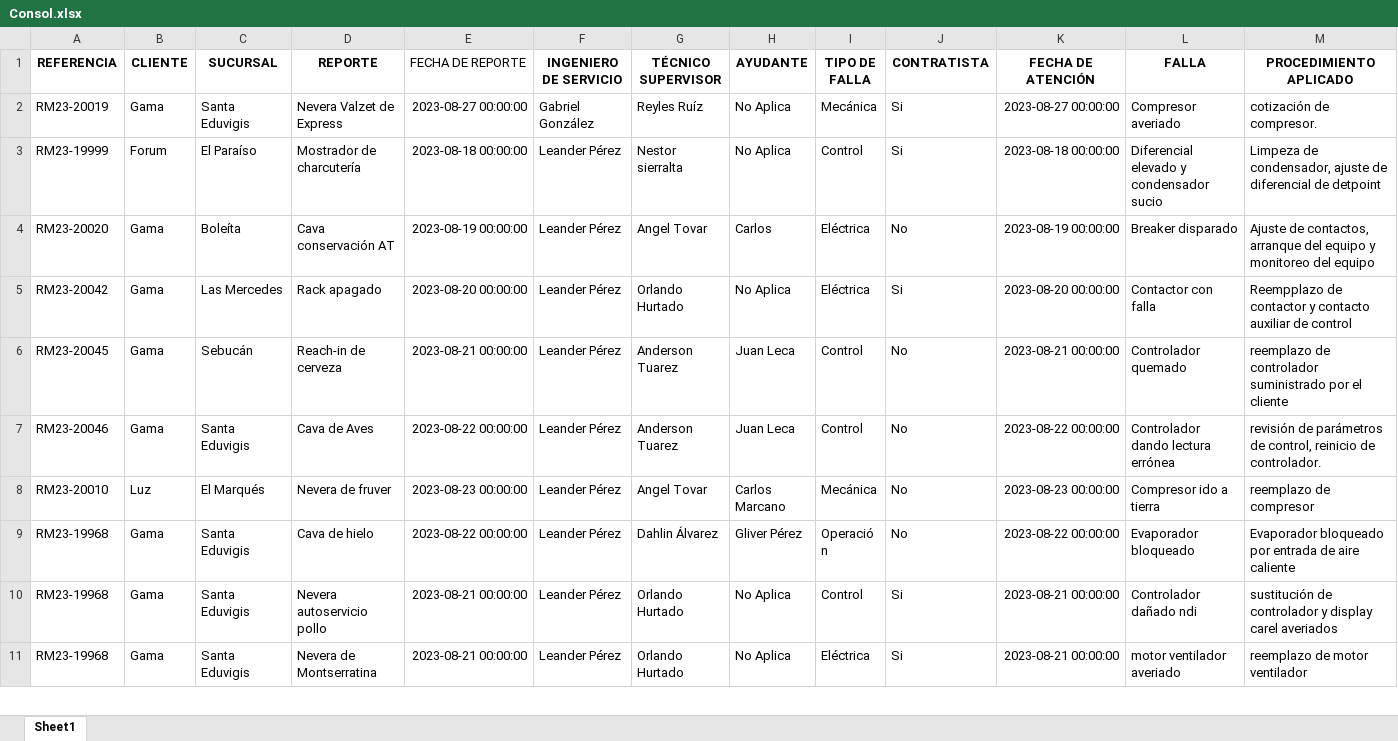
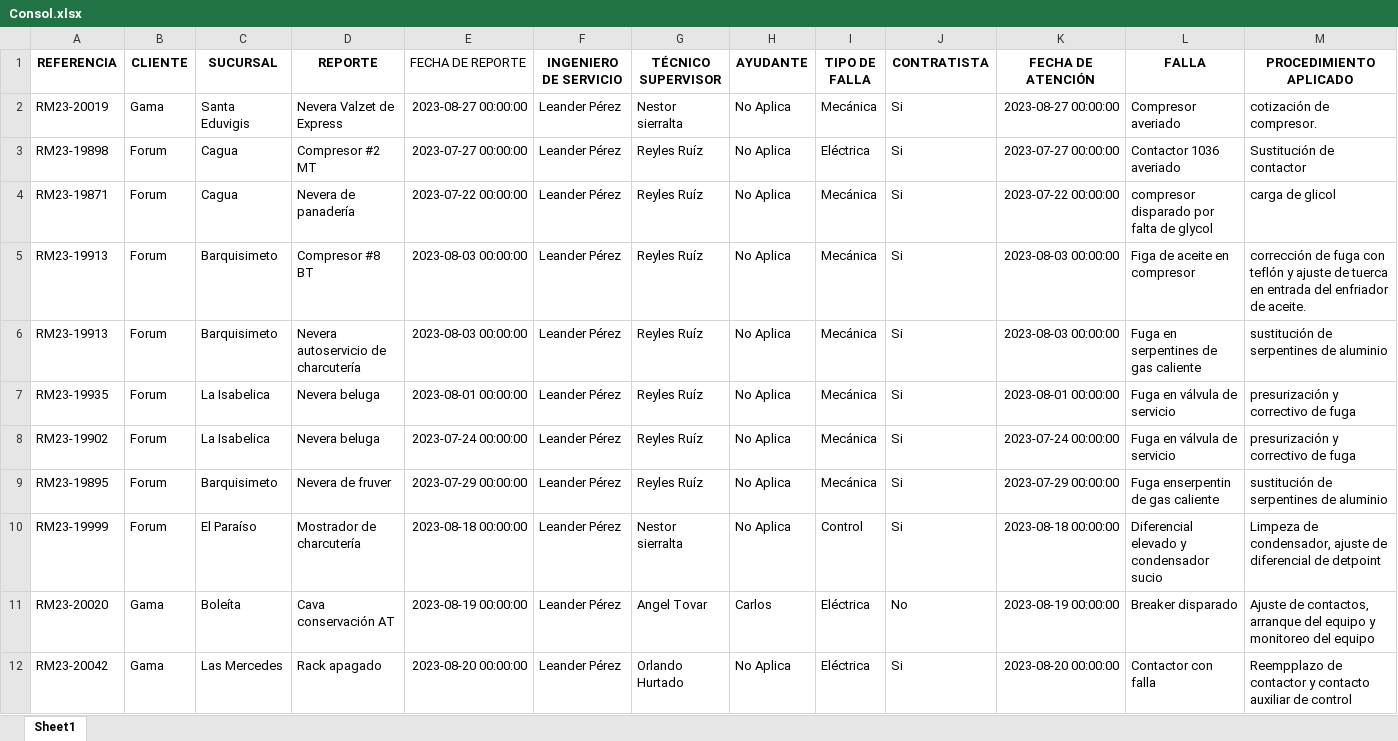
Before and after one commit to leanderperez/dash-tecnonorte, an Excel workbook: Consol.xlsx, sheet Sheet1, drawn as a sheet; only a part is shown; the shorter side is filled out with more unchanged rows; values as stored, in another font and other column widths than the file's, no borders; rows hold the shown columns only; the diff names each change by its address in the sheet, - before the commit and + after, or states it on an @@ line.

```diff
--- a/Consol.xlsx (sheet Sheet1)
+++ b/Consol.xlsx (sheet Sheet1)
-F2 (INGENIERO DE SERVICIO): Gabriel González
+F2 (INGENIERO DE SERVICIO): Leander Pérez
-G2 (TÉCNICO SUPERVISOR): Reyles Ruíz
+G2 (TÉCNICO SUPERVISOR): Nestor sierralta
+row 3: RM23-19898 | Forum | Cagua | Compresor #2 MT | 2023-07-27 00:00:00 | Leander Pérez | Reyles Ruíz | No Aplica | Eléctrica | Si | 2023-07-27 00:00:00 | Contactor 1036 averiado | Sustitución de contactor
+row 4: RM23-19871 | Forum | Cagua | Nevera de panadería | 2023-07-22 00:00:00 | Leander Pérez | Reyles Ruíz | No Aplica | Mecánica | Si | 2023-07-22 00:00:00 | compresor disparado por falta de glycol | carga de glicol
+row 5: RM23-19913 | Forum | Barquisimeto | Compresor #8 BT | 2023-08-03 00:00:00 | Leander Pérez | Reyles Ruíz | No Aplica | Mecánica | Si | 2023-08-03 00:00:00 | Figa de aceite en compresor | corrección de fuga con teflón y ajuste de tuerca en entrada del enfriador de aceite.
+row 6: RM23-19913 | Forum | Barquisimeto | Nevera autoservicio de charcutería | 2023-08-03 00:00:00 | Leander Pérez | Reyles Ruíz | No Aplica | Mecánica | Si | 2023-08-03 00:00:00 | Fuga en serpentines de gas caliente | sustitución de serpentines de aluminio
+row 7: RM23-19935 | Forum | La Isabelica | Nevera beluga | 2023-08-01 00:00:00 | Leander Pérez | Reyles Ruíz | No Aplica | Mecánica | Si | 2023-08-01 00:00:00 | Fuga en válvula de servicio | presurización y correctivo de fuga
+row 8: RM23-19902 | Forum | La Isabelica | Nevera beluga | 2023-07-24 00:00:00 | Leander Pérez | Reyles Ruíz | No Aplica | Mecánica | Si | 2023-07-24 00:00:00 | Fuga en válvula de servicio | presurización y correctivo de fuga
+row 9: RM23-19895 | Forum | Barquisimeto | Nevera de fruver | 2023-07-29 00:00:00 | Leander Pérez | Reyles Ruíz | No Aplica | Mecánica | Si | 2023-07-29 00:00:00 | Fuga enserpentin de gas caliente | sustitución de serpentines de aluminio
```
Also changed, not shown: Consol2.xlsx, Locations2.xlsx, 1 other file.
